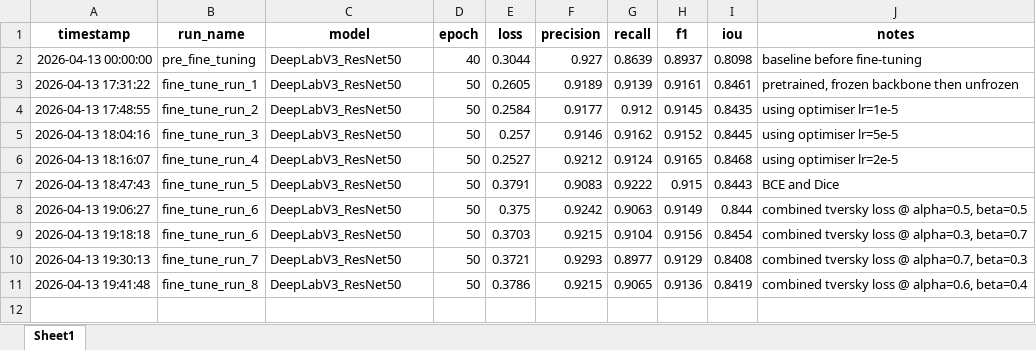
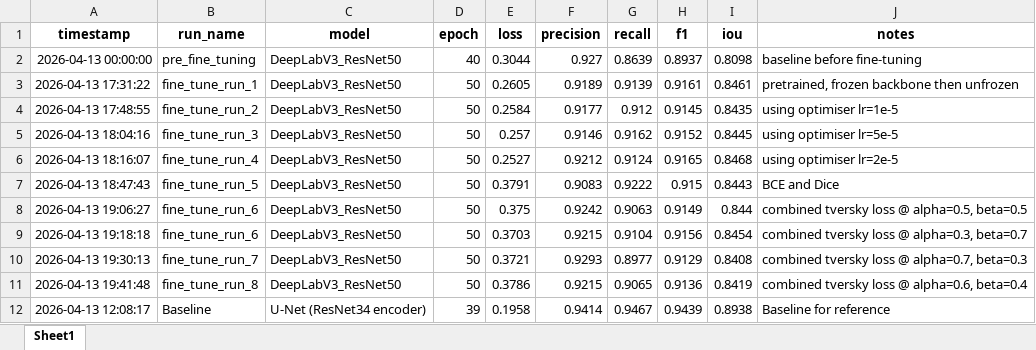
Before and after one commit to Magic-Master420/COMP9517-Group-Project, an Excel workbook: cm/training_results_history.xlsx, sheet Sheet1, drawn as a sheet; values as stored, in another font and other column widths than the file's, no borders; the diff names each change by its address in the sheet, - before the commit and + after, or states it on an @@ line.

Commit message:
Update training/test results spreadsheet

```diff
--- a/cm/training_results_history.xlsx (sheet Sheet1)
+++ b/cm/training_results_history.xlsx (sheet Sheet1)
+row 12: 2026-04-13 12:08:17 | Baseline | U-Net (ResNet34 encoder) | 39 | 0.1958 | 0.9414 | 0.9467 | 0.9439 | 0.8938 | Baseline for reference
```
